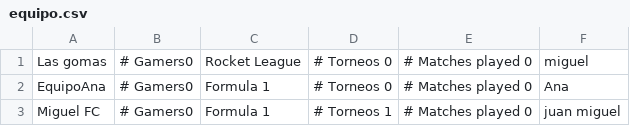
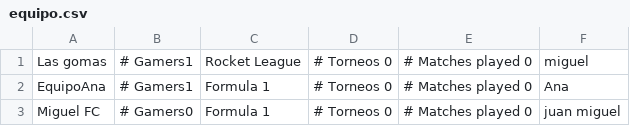
Before and after one commit to JuanchoLopezGalvis/NeoLeague, a CSV file: NeoLeagueArena/bin/data/equipo.csv, drawn as a sheet.

```diff
--- a/NeoLeagueArena/bin/data/equipo.csv
+++ b/NeoLeagueArena/bin/data/equipo.csv
@@ -1,3 +1,3 @@
-Las gomas;# Gamers0;Rocket League;# Torneos 0;# Matches played 0;miguel
-EquipoAna;# Gamers0;Formula 1;# Torneos 0;# Matches played 0;Ana
-Miguel FC ;# Gamers0;Formula 1;# Torneos 1;# Matches played 0;juan miguel
+Las gomas;# Gamers1;Rocket League;# Torneos 0;# Matches played 0;miguel
+EquipoAna;# Gamers1;Formula 1;# Torneos 0;# Matches played 0;Ana
+Miguel FC ;# Gamers0;Formula 1;# Torneos 0;# Matches played 0;juan miguel
```
Also changed, not shown: NeoLeagueArena/src/data/equipo.csv, 2 other files.
